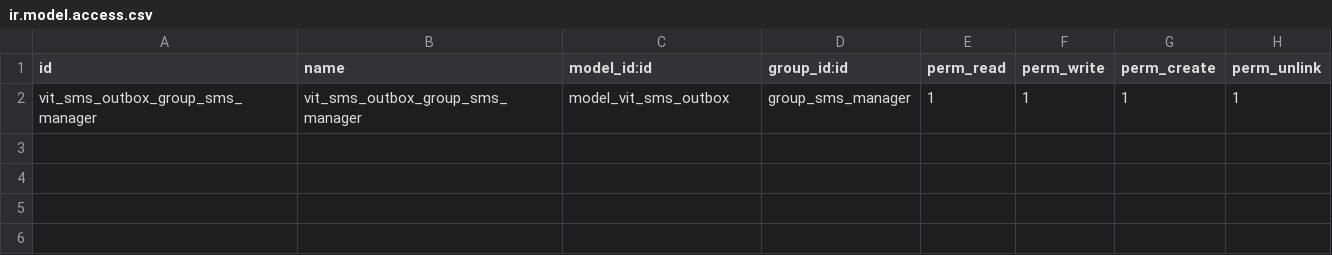
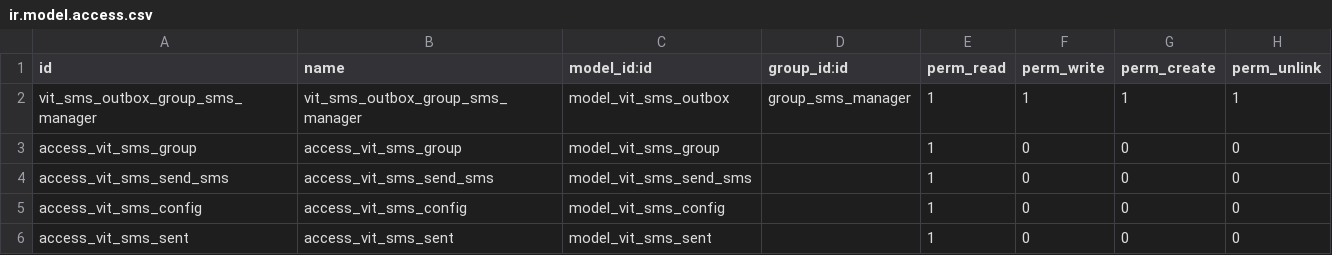
Before and after one commit to akhdaniel/published_addons, a CSV file: vit_sms/security/ir.model.access.csv, drawn as a sheet; the diff names each change by its address in the sheet, - before the commit and + after, or states it on an @@ line.

Commit message:
access_vit_sms_sent,access_vit_sms_sent,model_vit_sms_sent,,1,0,0,0

```diff
--- a/vit_sms/security/ir.model.access.csv
+++ b/vit_sms/security/ir.model.access.csv
+row 3: access_vit_sms_group | access_vit_sms_group | model_vit_sms_group |  | 1 | 0 | 0 | 0
+row 4: access_vit_sms_send_sms | access_vit_sms_send_sms | model_vit_sms_send_sms |  | 1 | 0 | 0 | 0
+row 5: access_vit_sms_config | access_vit_sms_config | model_vit_sms_config |  | 1 | 0 | 0 | 0
+row 6: access_vit_sms_sent | access_vit_sms_sent | model_vit_sms_sent |  | 1 | 0 | 0 | 0
```
